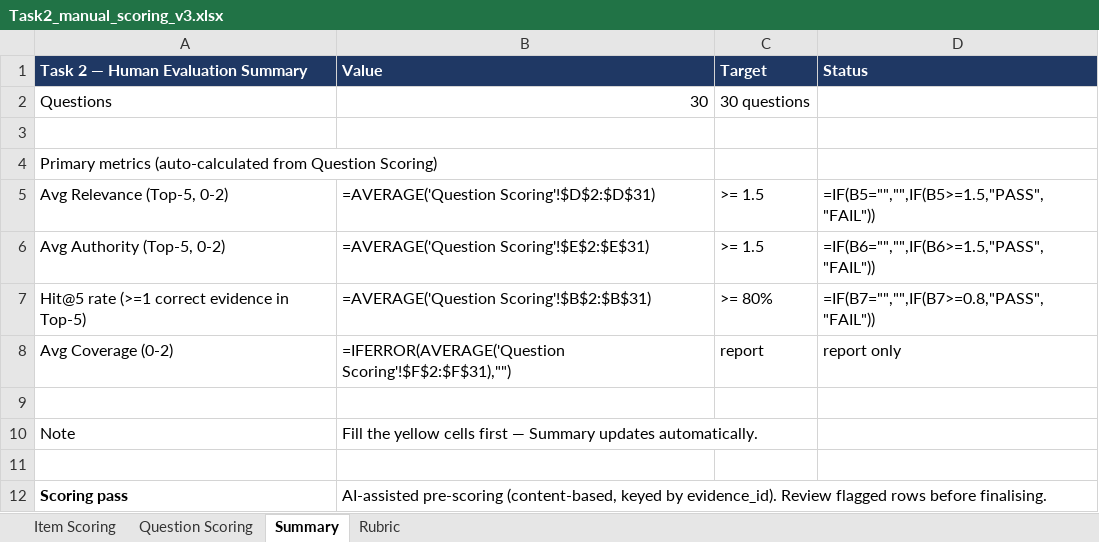
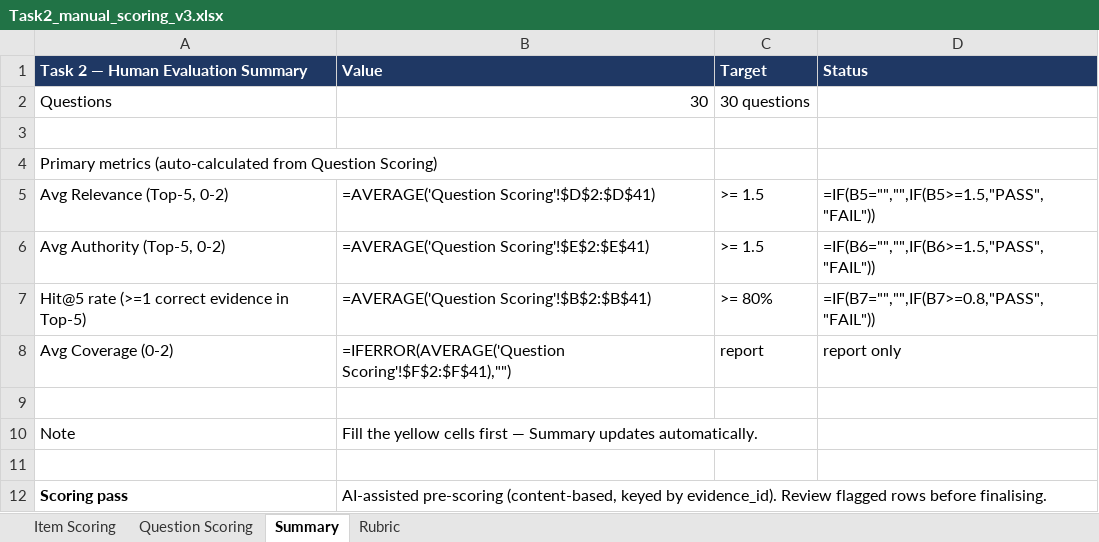
Before and after one commit to RiaYanvv/project, an Excel workbook: Task2_manual_scoring_v3.xlsx, sheet Summary, drawn as a sheet; values as stored, in another font and other column widths than the file's, no borders; formulas without a stored value are shown as written; the diff names each change by its address in the sheet, - before the commit and + after, or states it on an @@ line.

Commit message:
feat(eval): Task 1 v0.9 evidence (49 docs) + 10 new benchmark questions
Task 1 v0.9 adds 13 traceable records on top of v0.8: five first-party
company filings (Tesla 10-K, NIO/XPeng/Li Auto 20-F, Albemarle 10-K -- the
first Company Disclosure rows in the corpus), WTO India TPR + India tariff
profile, WTO Indonesia TPR, USMCA Chapter 4 rules of origin, World Bank
LPI 2023, DHS UFLPA entity list, IEA Global EV Outlook 2025 and an SNE
Research battery-usage release.

Schema/derivation: new source_type 公司披露 -> Company Disclosure, new
topics 物流 -> logistics and 劳工 -> labor in evidence_metadata, and the
matching TOPIC_MAP/TOPIC_BUCKETS buckets in run_task2/run_task3 and
metadata_filter stay asserted-equal.

Task 2: adds Q031-Q040 so the new evidence is measurable (a corpus addition
without a gold question cannot be scored -- the v0.8 EU lesson), and syncs
the manual scoring pass (67 new item judgements).

Same-code A/B on Q001-Q030: P@5 0.913 -> 0.873, R@10 0.893 -> 0.887,
Entity Accuracy 0.921 -> 0.931; the new questions retrieve every gold item
in the top 10 (R@10 1.000, Hit@5 100%). The ~0.04 precision dip comes from
the 4.7k chunks of annual-report boilerplate and is documented rather than
hidden. A gamma x per-source grid confirms the current knobs stay optimal.

Re-runs Task 2/3/4/6/7 and refreshes every deliverable; 115 tests pass.

```diff
--- a/Task2_manual_scoring_v3.xlsx (sheet Summary)
+++ b/Task2_manual_scoring_v3.xlsx (sheet Summary)
-B5 (Value): =AVERAGE('Question Scoring'!$D$2:$D$31)
+B5 (Value): =AVERAGE('Question Scoring'!$D$2:$D$41)
-B6 (Value): =AVERAGE('Question Scoring'!$E$2:$E$31)
+B6 (Value): =AVERAGE('Question Scoring'!$E$2:$E$41)
-B7 (Value): =AVERAGE('Question Scoring'!$B$2:$B$31)
+B7 (Value): =AVERAGE('Question Scoring'!$B$2:$B$41)
-B8 (Value): =IFERROR(AVERAGE('Question Scoring'!$F$2:$F$31),"")
+B8 (Value): =IFERROR(AVERAGE('Question Scoring'!$F$2:$F$41),"")
```
Also changed, not shown: sheet Item Scoring, sheet Question Scoring, Task2_交付物/Task2_manual_scoring_v3.xlsx, Task2_交付物/retrieval_results.xlsx, 23 other files.
